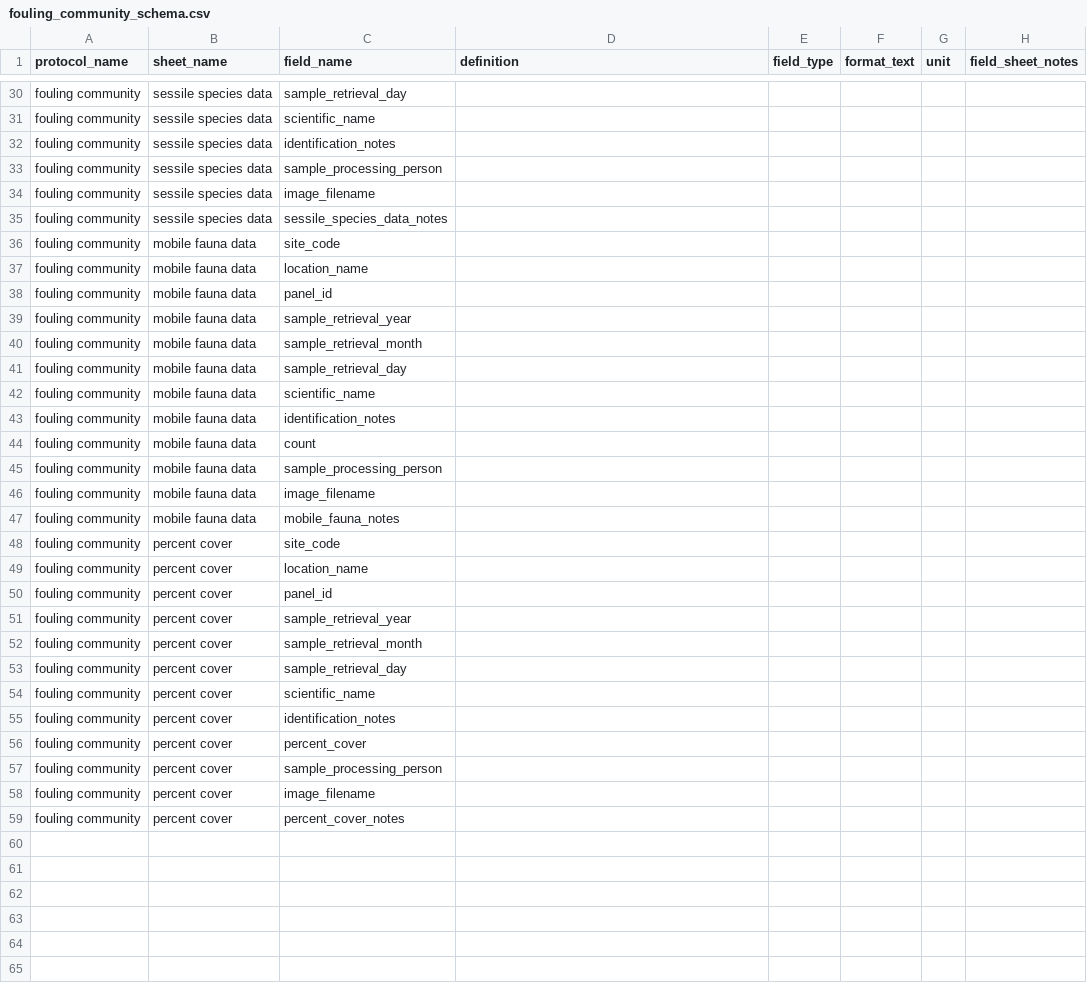
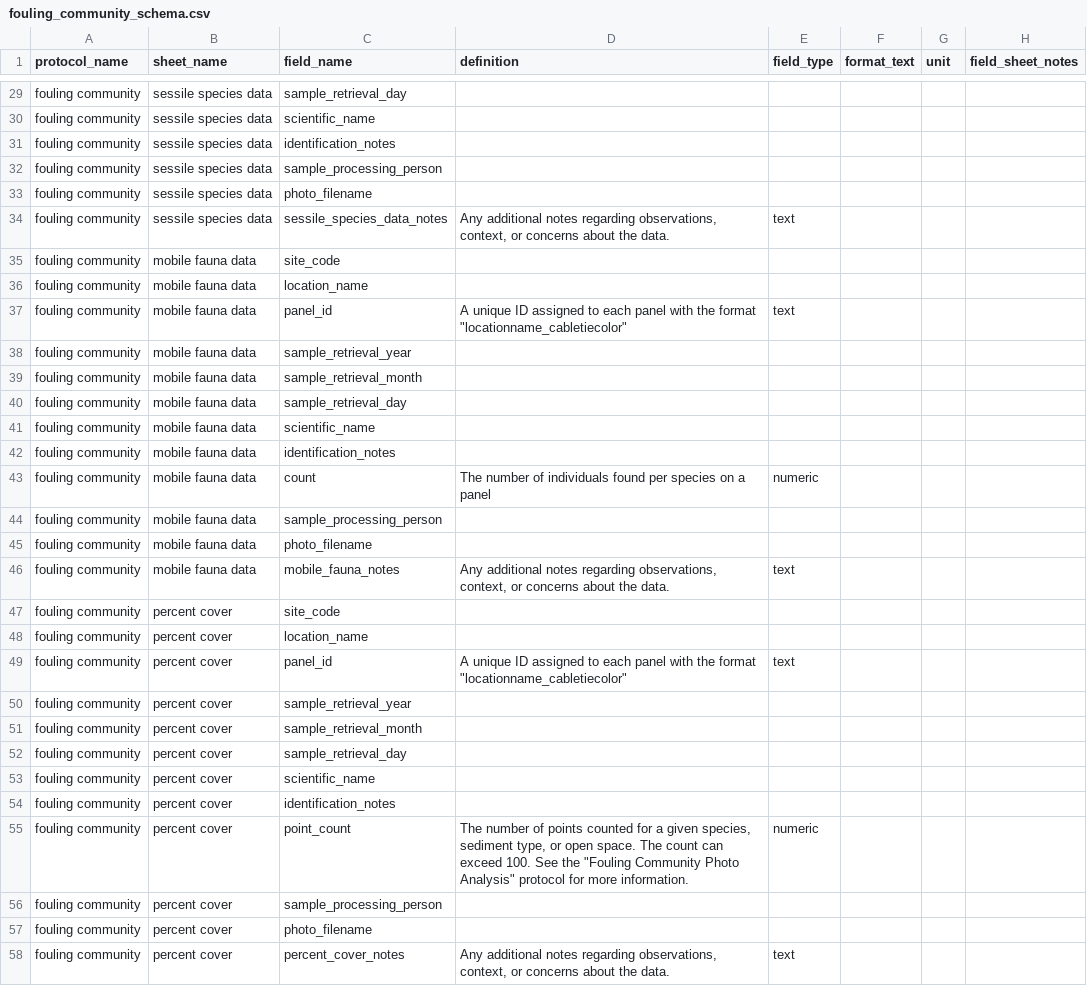
Before and after one commit to MarineGEO/protocols, a CSV file: fouling/fouling_community_schema.csv, drawn as a sheet; only a part is shown, gaps mark what is left out; the diff covers the shown part only.

Commit message:
update fouling schema and data entry spreadsheet

```diff
--- a/fouling/fouling_community_schema.csv
+++ b/fouling/fouling_community_schema.csv
@@ -33,7 +32,7 @@ fouling community,sessile species data,identification_notes,,,,,
 fouling community,sessile species data,sample_processing_person,,,,,
-fouling community,sessile species data,image_filename,,,,,
-fouling community,sessile species data,sessile_species_data_notes,,,,,
+fouling community,sessile species data,photo_filename,,,,,
+fouling community,sessile species data,sessile_species_data_notes,"Any additional notes regarding observations, context, or concerns about the data.",text,,,
 fouling community,mobile fauna data,site_code,,,,,
 fouling community,mobile fauna data,location_name,,,,,
-fouling community,mobile fauna data,panel_id,,,,,
+fouling community,mobile fauna data,panel_id,"A unique ID assigned to each panel with the format ""locationname_cabletiecolor""",text,,,
 fouling community,mobile fauna data,sample_retrieval_year,,,,,
@@ -43,9 +42,9 @@ fouling community,mobile fauna data,scientific_name,,,,,
 fouling community,mobile fauna data,identification_notes,,,,,
-fouling community,mobile fauna data,count,,,,,
+fouling community,mobile fauna data,count,The number of individuals found per species on a panel,numeric,,,
 fouling community,mobile fauna data,sample_processing_person,,,,,
-fouling community,mobile fauna data,image_filename,,,,,
-fouling community,mobile fauna data,mobile_fauna_notes,,,,,
+fouling community,mobile fauna data,photo_filename,,,,,
+fouling community,mobile fauna data,mobile_fauna_notes,"Any additional notes regarding observations, context, or concerns about the data.",text,,,
 fouling community,percent cover,site_code,,,,,
 fouling community,percent cover,location_name,,,,,
-fouling community,percent cover,panel_id,,,,,
+fouling community,percent cover,panel_id,"A unique ID assigned to each panel with the format ""locationname_cabletiecolor""",text,,,
 fouling community,percent cover,sample_retrieval_year,,,,,
@@ -55,5 +54,5 @@ fouling community,percent cover,scientific_name,,,,,
 fouling community,percent cover,identification_notes,,,,,
-fouling community,percent cover,percent_cover,,,,,
+fouling community,percent cover,point_count,"The number of points counted for a given species, sediment type, or open space. The count can exceed 100. See the ""Fouling Community Photo Analysis"" protocol for more information.",numeric,,,
 fouling community,percent cover,sample_processing_person,,,,,
-fouling community,percent cover,image_filename,,,,,
-fouling community,percent cover,percent_cover_notes,,,,,
+fouling community,percent cover,photo_filename,,,,,
+fouling community,percent cover,percent_cover_notes,"Any additional notes regarding observations, context, or concerns about the data.",text,,,
```
Also changed, not shown: 1 removed row and 38 edited cells elsewhere in this file, resources/marinegeo_metadata_glossary.csv, 4 other files.
